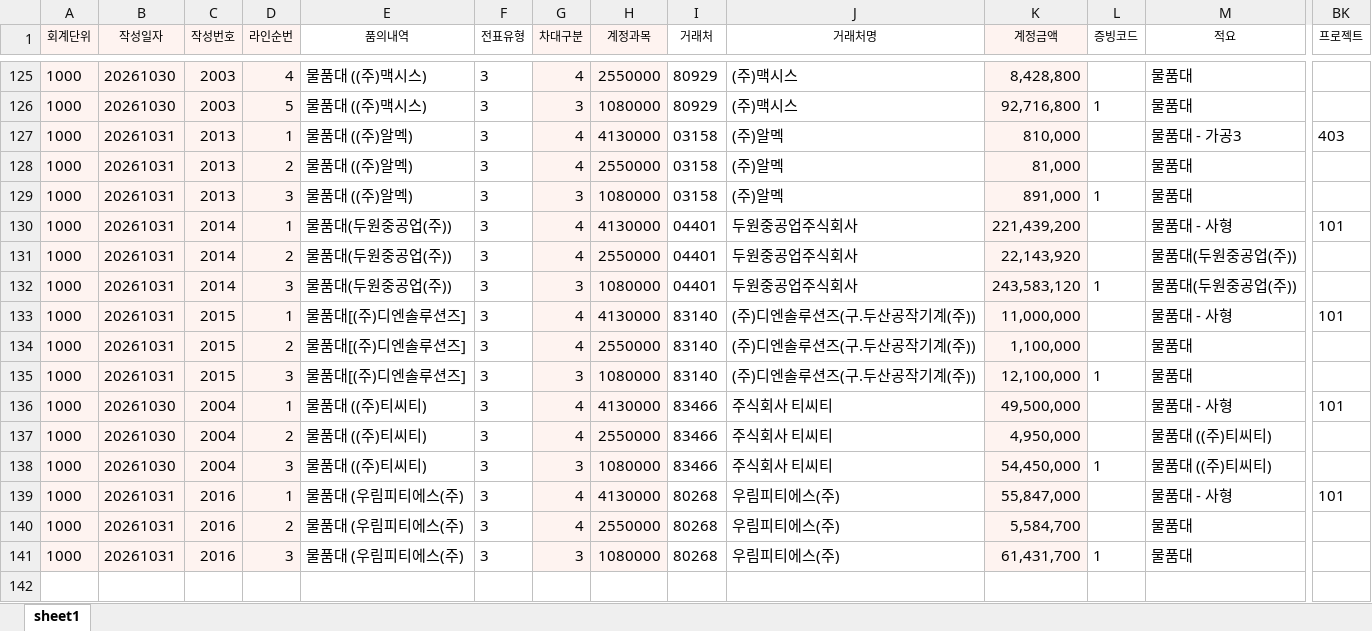
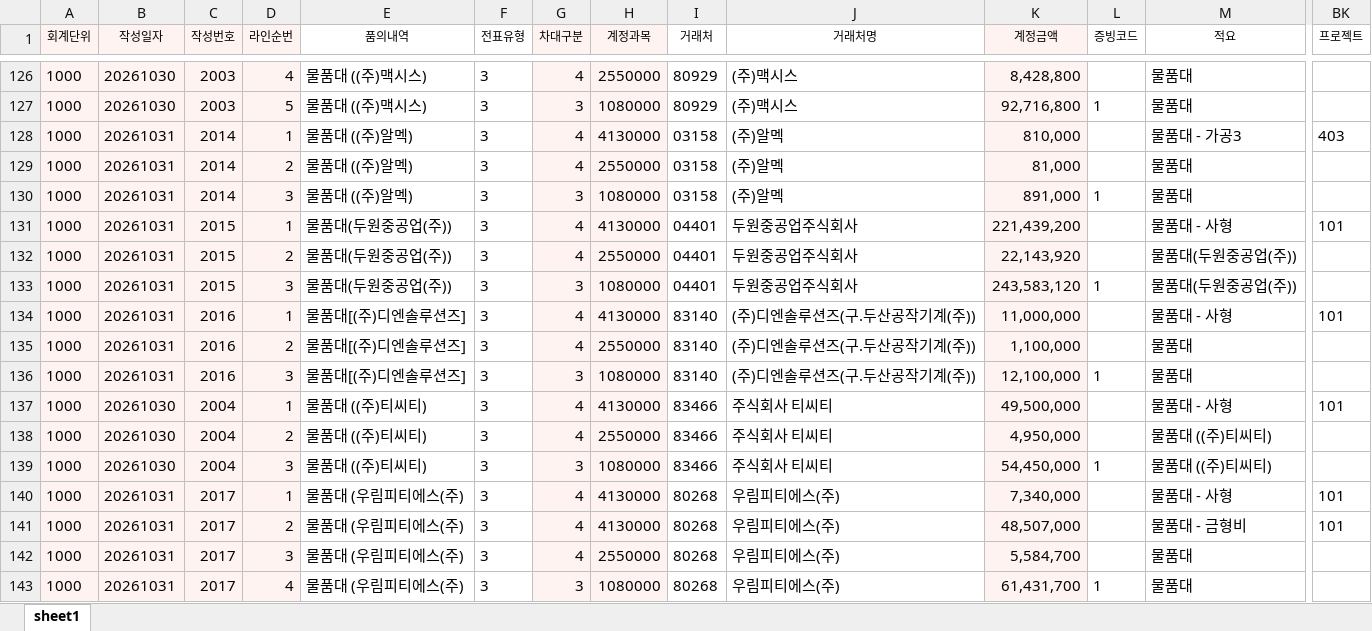
Before and after one commit to a01042102350/date, an Excel workbook: PC백업_C_ai/매월마감/국내자동전표/202610/국내매출_자동전표_202610.xlsx, sheet sheet1, drawn as a sheet; only a part is shown, gaps mark what is left out; values as stored, in another font and other column widths than the file's, no borders; addresses are those after the commit; rows hold the shown columns only; the diff covers the shown part only; the diff names each change by its address in the sheet, - before the commit and + after, or states it on an @@ line.

```diff
--- a/PC백업_C_ai/매월마감/국내자동전표/202610/국내매출_자동전표_202610.xlsx (sheet sheet1)
+++ b/PC백업_C_ai/매월마감/국내자동전표/202610/국내매출_자동전표_202610.xlsx (sheet sheet1)
-C128:C130 (작성번호): 2013
+C128:C130 (작성번호): 2014
-C131:C133 (작성번호): 2014
+C131:C133 (작성번호): 2015
-C134:C136 (작성번호): 2015
+C134:C136 (작성번호): 2016
-C140 (작성번호): 2016
+C140 (작성번호): 2017
-K140 (계정금액): 55,847,000
+K140 (계정금액): 7,340,000
+row 141: 1000 | 20261031 | 2017 | 2 | 물품대 (우림피티에스(주) | 3 | 4 | 4130000 | 80268 | 우림피티에스(주) | 48,507,000 |  | 물품대 - 금형비 | 101
-C142:C143 (작성번호): 2016
+C142:C143 (작성번호): 2017
-D142 (라인순번): 2
+D142 (라인순번): 3
-D143 (라인순번): 3
+D143 (라인순번): 4
```
Also changed, not shown: 3 added rows, 2 removed rows and 13 edited cells elsewhere in this sheet, PC백업_C_ai/매월마감/국내자동전표/202610/국내매출_자동전표_202610_검토.xlsx, 11 other files.
